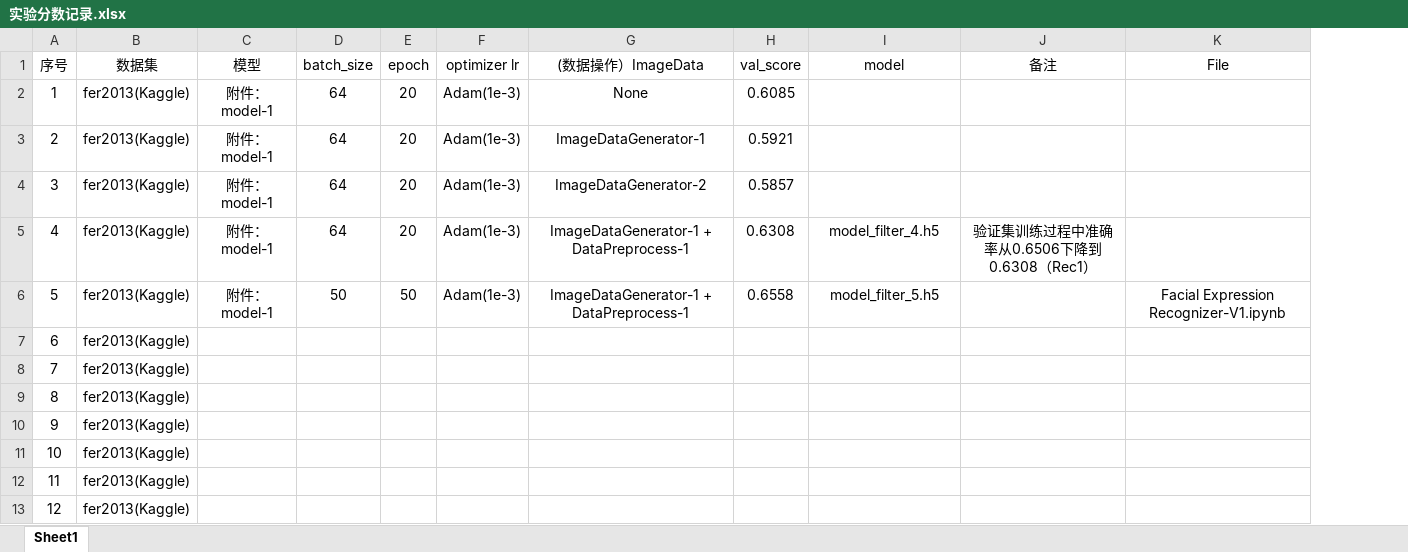
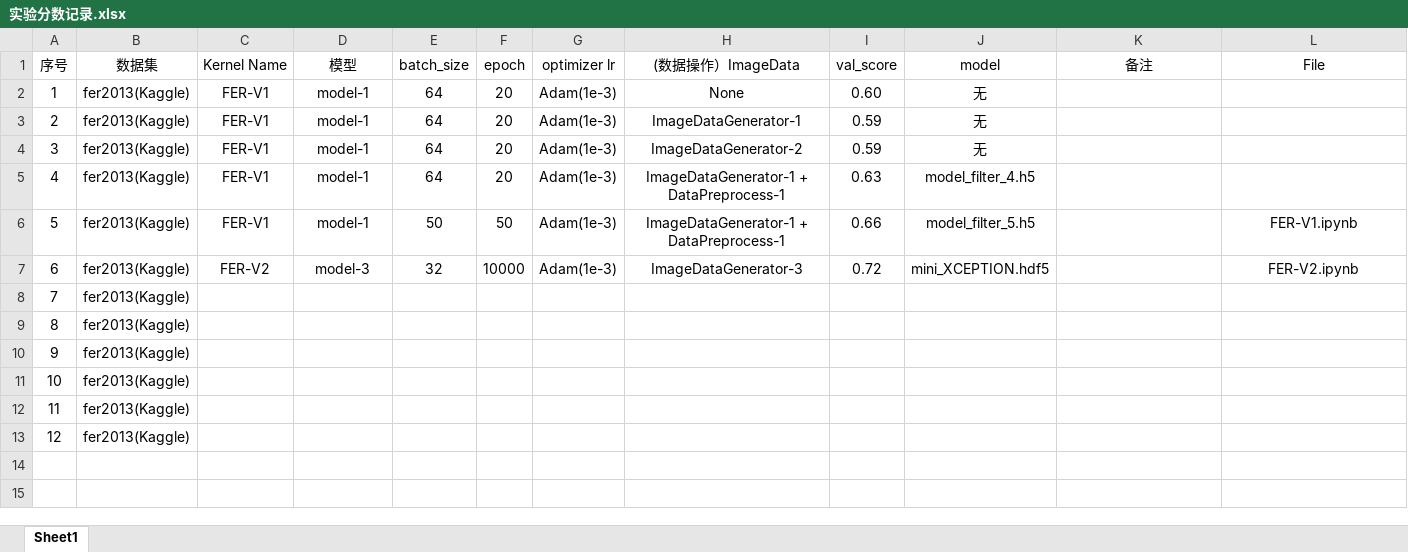
Before and after one commit to Xstar99/FER, an Excel workbook: 实验记录/实验分数记录.xlsx, sheet Sheet1, drawn as a sheet; values as stored, in another font and other column widths than the file's, no borders; addresses are those after the commit; the diff names each change by its address in the sheet, - before the commit and + after, or states it on an @@ line.

```diff
--- a/实验记录/实验分数记录.xlsx (sheet Sheet1)
+++ b/实验记录/实验分数记录.xlsx (sheet Sheet1)
+column C (Kernel Name), rows 2-7: FER-V1 | FER-V1 | FER-V1 | FER-V1 | FER-V1 | FER-V2
-D2:D6 (模型): 附件：model-1
+D2:D6 (模型): model-1
-I2 (val_score): 0.6085
+I2 (val_score): 0.60
-J2:J4 (model): (empty)
+J2:J4 (model): 无
-I3 (val_score): 0.5921
+I3 (val_score): 0.59
-I4 (val_score): 0.5857
+I4 (val_score): 0.59
-I5 (val_score): 0.6308
+I5 (val_score): 0.63
-K5 (备注): 验证集训练过程中准确率从0.6506下降到0.6308（Rec1）
+K5 (备注): (empty)
-I6 (val_score): 0.6558
+I6 (val_score): 0.66
-L6 (File): Facial Expression Recognizer-V1.ipynb
+L6 (File): FER-V1.ipynb
-D7 (模型): (empty)
+D7 (模型): model-3
-E7 (batch_size): (empty)
+E7 (batch_size): 32
-F7 (epoch): (empty)
+F7 (epoch): 10000
-G7 (optimizer lr): (empty)
+G7 (optimizer lr): Adam(1e-3)
-H7 ((数据操作）ImageData): (empty)
+H7 ((数据操作）ImageData): ImageDataGenerator-3
-I7 (val_score): (empty)
+I7 (val_score): 0.72
-J7 (model): (empty)
+J7 (model): mini_XCEPTION.hdf5
-L7 (File): (empty)
+L7 (File): FER-V2.ipynb
```
Also changed, not shown: 11 other files.
